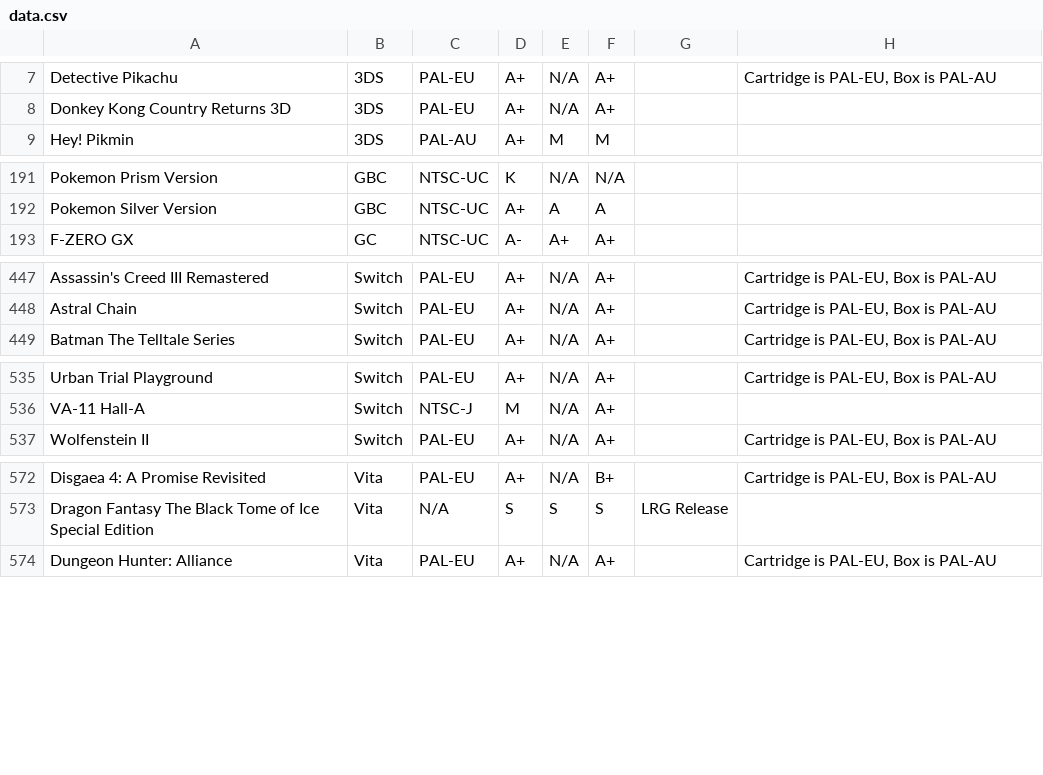
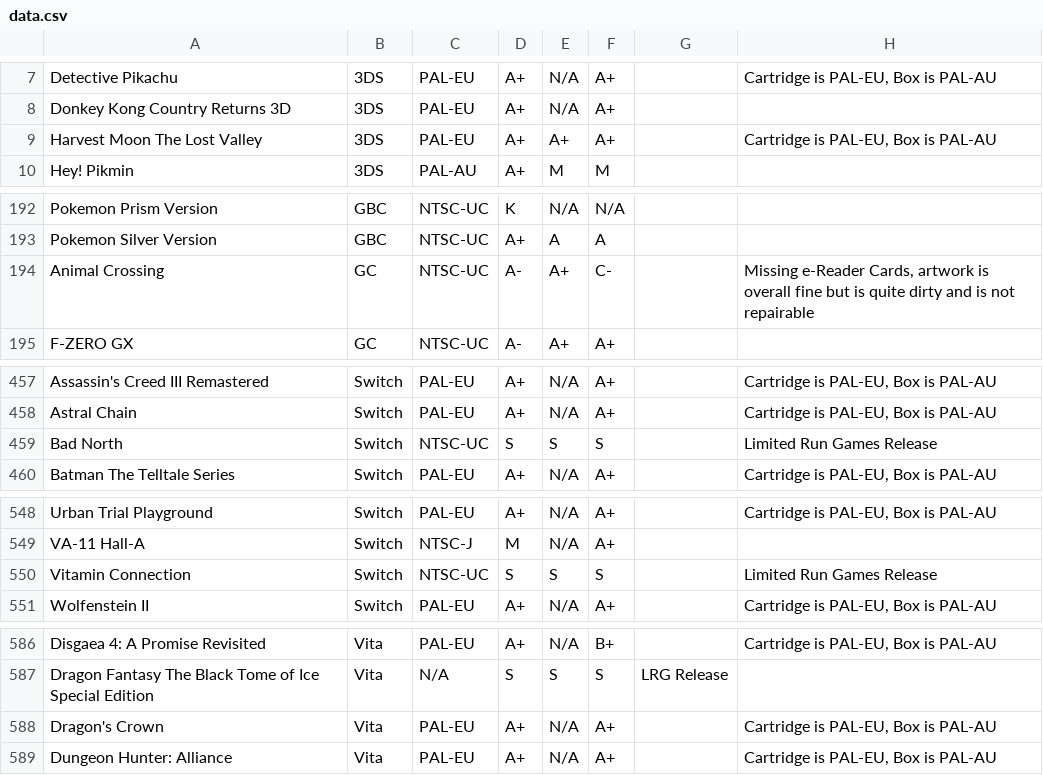
Before and after one commit to YourWishes/Games-List, a CSV file: public/data.csv, drawn as a sheet; only a part is shown, gaps mark what is left out; the diff covers the shown part only.

```diff
--- a/public/data.csv
+++ b/public/data.csv
@@ -8,2 +8,3 @@ Detective Pikachu,3DS,PAL-EU,A+,N/A,A+,,"Cartridge is PAL-EU, Box is PAL-AU"
 Donkey Kong Country Returns 3D,3DS,PAL-EU,A+,N/A,A+,,
+Harvest Moon The Lost Valley,3DS,PAL-EU,A+,A+,A+,,"Cartridge is PAL-EU, Box is PAL-AU"
 Hey! Pikmin,3DS,PAL-AU,A+,M,M,,
@@ -192,2 +193,3 @@ Pokemon Prism Version,GBC,NTSC-UC,K,N/A,N/A,,
 Pokemon Silver Version,GBC,NTSC-UC,A+,A,A,,
+Animal Crossing,GC,NTSC-UC,A-,A+,C-,,"Missing e-Reader Cards, artwork is overall fine but is quite dirty and is not repairable"
 F-ZERO GX,GC,NTSC-UC,A-,A+,A+,,
@@ -448,2 +458,3 @@ Assassin's Creed III Remastered,Switch,PAL-EU,A+,N/A,A+,,"Cartridge is PAL-EU, B
 Astral Chain,Switch,PAL-EU,A+,N/A,A+,,"Cartridge is PAL-EU, Box is PAL-AU"
+Bad North,Switch,NTSC-UC,S,S,S,,Limited Run Games Release
 Batman The Telltale Series,Switch,PAL-EU,A+,N/A,A+,,"Cartridge is PAL-EU, Box is PAL-AU"
@@ -536,2 +549,3 @@ Urban Trial Playground,Switch,PAL-EU,A+,N/A,A+,,"Cartridge is PAL-EU, Box is PAL
 VA-11 Hall-A,Switch,NTSC-J,M,N/A,A+,,
+Vitamin Connection,Switch,NTSC-UC,S,S,S,,Limited Run Games Release
 Wolfenstein II,Switch,PAL-EU,A+,N/A,A+,,"Cartridge is PAL-EU, Box is PAL-AU"
@@ -573,2 +587,3 @@ Disgaea 4: A Promise Revisited,Vita,PAL-EU,A+,N/A,B+,,"Cartridge is PAL-EU, Box
 Dragon Fantasy The Black Tome of Ice Special Edition,Vita,N/A,S,S,S,LRG Release,
+Dragon's Crown,Vita,PAL-EU,A+,N/A,A+,,"Cartridge is PAL-EU, Box is PAL-AU"
 Dungeon Hunter: Alliance,Vita,PAL-EU,A+,N/A,A+,,"Cartridge is PAL-EU, Box is PAL-AU"
```
Also changed, not shown: 10 added rows and 1 moved row elsewhere in this file.
